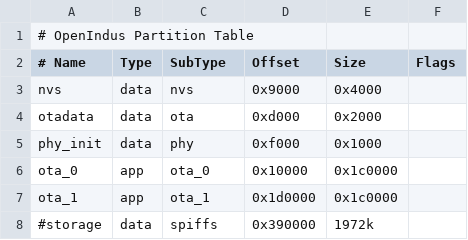
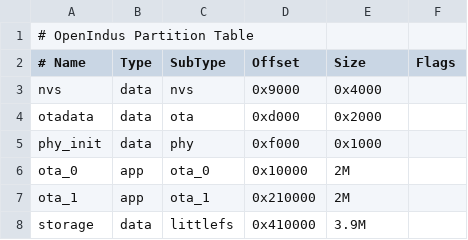
Before and after one commit to openindus/oi-firmware, a CSV file: partitions.csv, drawn as a sheet.

Commit message:
update sdkconfig for custom partitions table

```diff
--- a/partitions.csv
+++ b/partitions.csv
@@ -5,4 +5,4 @@ otadata,    data,   ota,        0xd000,     0x2000,
 phy_init,   data,   phy,        0xf000,     0x1000,
-ota_0,      app,    ota_0,      0x10000,    0x1c0000,
-ota_1,      app,    ota_1,      0x1d0000,    0x1c0000,
-#storage,    data,   spiffs,     0x390000,   1972k,
+ota_0,      app,    ota_0,      0x10000,    2M,
+ota_1,      app,    ota_1,      0x210000,   2M,
+storage,    data,   littlefs,   0x410000,   3.9M,
```
Also changed, not shown: 1 other file.
